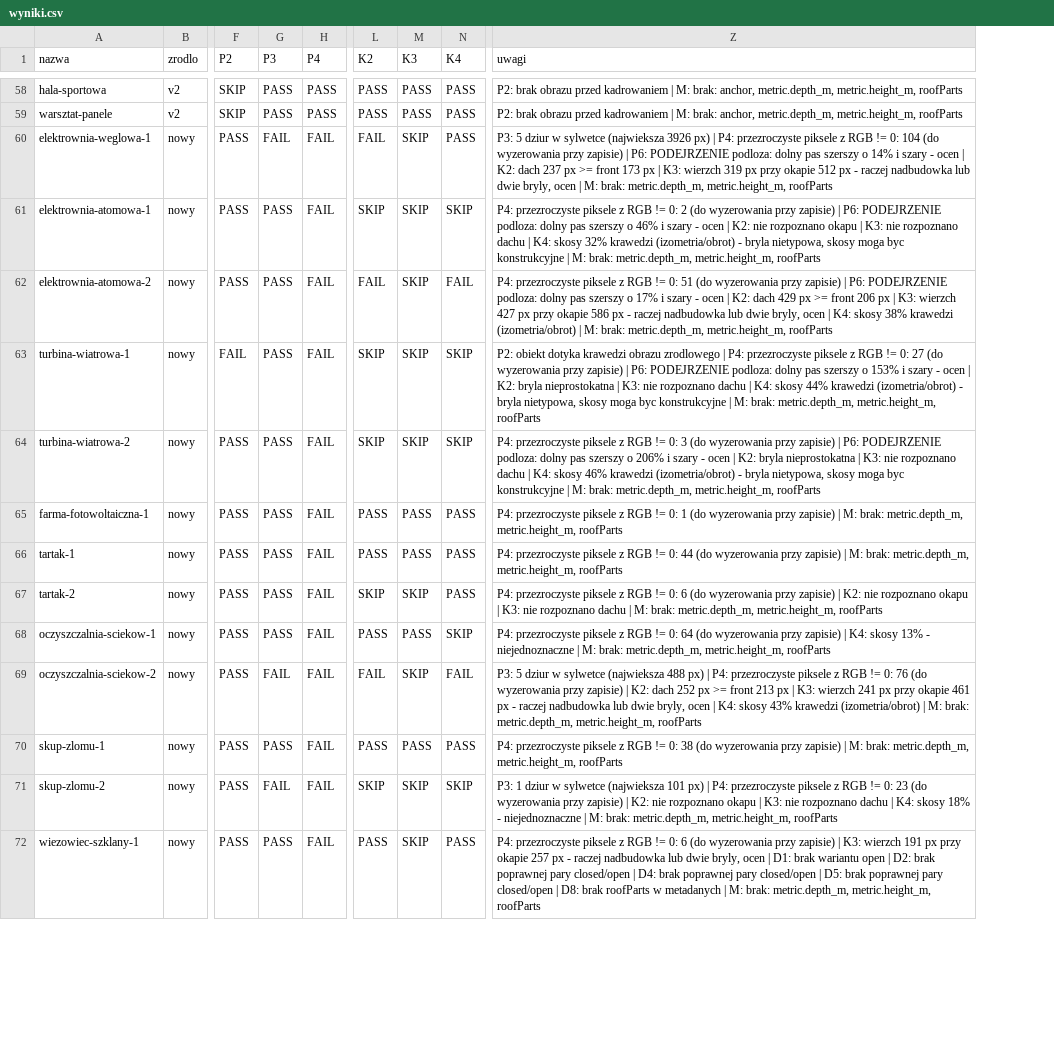
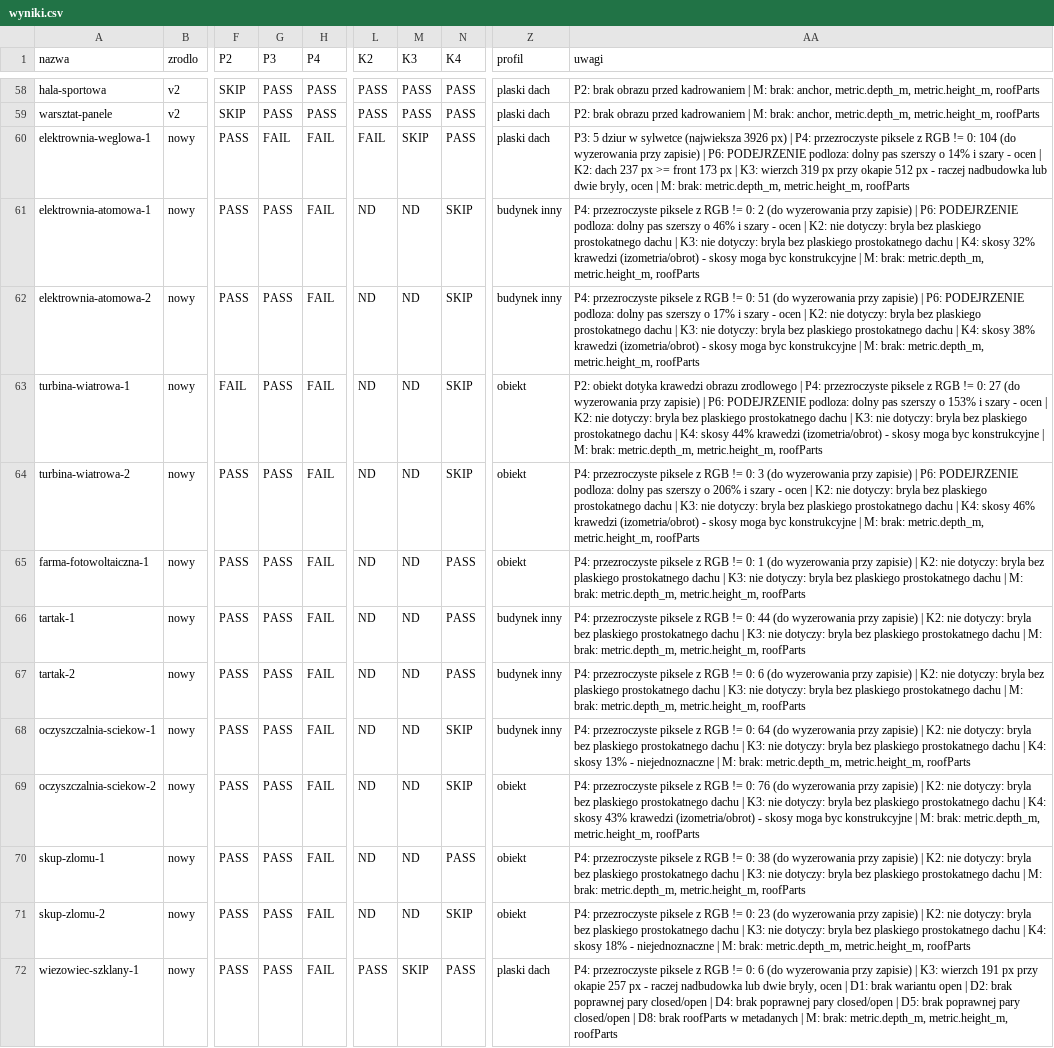
Before and after one commit to PLUTON-KK/dioramaonline-lora, a CSV file: budynki/zbiory/v3-final/walidacja/wyniki.csv, drawn as a sheet; only a part is shown, gaps mark what is left out; addresses are those after the commit; the diff covers the shown part only; the diff names each change by its address in the sheet, - before the commit and + after, or states it on an @@ line.

```diff
--- a/budynki/zbiory/v3-final/walidacja/wyniki.csv
+++ b/budynki/zbiory/v3-final/walidacja/wyniki.csv
+column Z (profil), rows 58-72: plaski dach | plaski dach | plaski dach | budynek inny | budynek inny | obiekt | obiekt | obiekt | budynek inny | budynek inny | budynek inny | obiekt | obiekt | obiekt | plaski dach
-L61 (K2): SKIP
+L61 (K2): ND
-M61:M64 (K3): SKIP
+M61:M64 (K3): ND
-AA61 (uwagi): …K2: nie rozpoznano okapu | K3: nie rozpoznano dachu | K4: skosy 32% krawedzi (izometria/obrot) - bryla nietypowa, skosy moga…
+AA61 (uwagi): …K2: nie dotyczy: bryla bez plaskiego prostokatnego dachu | K3: nie dotyczy: bryla bez plaskiego prostokatnego dachu | K4: skosy 32% krawedzi (izometria/obrot) - skosy moga…
-L62 (K2): FAIL
+L62 (K2): ND
-N62 (K4): FAIL
+N62 (K4): SKIP
-AA62 (uwagi): …| K2: dach 429 px >= front 206 px | K3: wierzch 427 px przy okapie 586 px - raczej nadbudowka lub dwie bryly, ocen | K4: skosy 38% krawedzi (izometria/obrot) | M:…
+AA62 (uwagi): …| K2: nie dotyczy: bryla bez plaskiego prostokatnego dachu | K3: nie dotyczy: bryla bez plaskiego prostokatnego dachu | K4: skosy 38% krawedzi (izometria/obrot) - skosy moga byc konstrukcyjne | M:…
-L63:L64 (K2): SKIP
+L63:L64 (K2): ND
-AA63 (uwagi): …| K2: bryla nieprostokatna | K3: nie rozpoznano dachu | K4: skosy 44% krawedzi (izometria/obrot) - bryla nietypowa, skosy moga…
+AA63 (uwagi): …| K2: nie dotyczy: bryla bez plaskiego prostokatnego dachu | K3: nie dotyczy: bryla bez plaskiego prostokatnego dachu | K4: skosy 44% krawedzi (izometria/obrot) - skosy moga…
-AA64 (uwagi): …| K2: bryla nieprostokatna | K3: nie rozpoznano dachu | K4: skosy 46% krawedzi (izometria/obrot) - bryla nietypowa, skosy moga…
+AA64 (uwagi): …| K2: nie dotyczy: bryla bez plaskiego prostokatnego dachu | K3: nie dotyczy: bryla bez plaskiego prostokatnego dachu | K4: skosy 46% krawedzi (izometria/obrot) - skosy moga…
-L65:L66 (K2): PASS
+L65:L66 (K2): ND
-M65:M66 (K3): PASS
+M65:M66 (K3): ND
-AA65 (uwagi): …zapisie) | M: brak:…
+AA65 (uwagi): …zapisie) | K2: nie dotyczy: bryla bez plaskiego prostokatnego dachu | K3: nie dotyczy: bryla bez plaskiego prostokatnego dachu | M: brak:…
-AA66 (uwagi): …zapisie) | M: brak:…
+AA66 (uwagi): …zapisie) | K2: nie dotyczy: bryla bez plaskiego prostokatnego dachu | K3: nie dotyczy: bryla bez plaskiego prostokatnego dachu | M: brak:…
-L67 (K2): SKIP
+L67 (K2): ND
-M67 (K3): SKIP
+M67 (K3): ND
-AA67 (uwagi): …K2: nie rozpoznano okapu | K3: nie rozpoznano dachu |…
+AA67 (uwagi): …K2: nie dotyczy: bryla bez plaskiego prostokatnego dachu | K3: nie dotyczy: bryla bez plaskiego prostokatnego dachu |…
-L68 (K2): PASS
+L68 (K2): ND
-M68 (K3): PASS
+M68 (K3): ND
-AA68 (uwagi): …zapisie) | K4: skosy…
+AA68 (uwagi): …zapisie) | K2: nie dotyczy: bryla bez plaskiego prostokatnego dachu | K3: nie dotyczy: bryla bez plaskiego prostokatnego dachu | K4: skosy…
-G69 (P3): FAIL
+G69 (P3): PASS
-L69 (K2): FAIL
+L69 (K2): ND
-M69 (K3): SKIP
+M69 (K3): ND
-N69 (K4): FAIL
+N69 (K4): SKIP
-AA69 (uwagi): P3: 5 dziur w sylwetce (najwieksza 488 px) | P4: przezroczyste piksele z RGB != 0: 76 (do wyzerowania przy zapisie) | K2: dach 252 px >= front 213 px | K3: wierzch 241 px przy okapie 461 px - raczej nadbudowka lub dwie bryly, ocen | K4: skosy 43% krawedzi (izometria/obrot) | M:…
+AA69 (uwagi): P4: przezroczyste piksele z RGB != 0: 76 (do wyzerowania przy zapisie) | K2: nie dotyczy: bryla bez plaskiego prostokatnego dachu | K3: nie dotyczy: bryla bez plaskiego prostokatnego dachu | K4: skosy 43% krawedzi (izometria/obrot) - skosy moga byc konstrukcyjne | M:…
-L70 (K2): PASS
+L70 (K2): ND
-M70 (K3): PASS
+M70 (K3): ND
-AA70 (uwagi): …zapisie) | M: brak:…
+AA70 (uwagi): …zapisie) | K2: nie dotyczy: bryla bez plaskiego prostokatnego dachu | K3: nie dotyczy: bryla bez plaskiego prostokatnego dachu | M: brak:…
-G71 (P3): FAIL
+G71 (P3): PASS
-L71 (K2): SKIP
+L71 (K2): ND
-M71 (K3): SKIP
+M71 (K3): ND
-AA71 (uwagi): P3: 1 dziur w sylwetce (najwieksza 101 px) | P4: przezroczyste piksele z RGB != 0: 23 (do wyzerowania przy zapisie) | K2: nie rozpoznano okapu | K3: nie rozpoznano dachu |…
+AA71 (uwagi): P4: przezroczyste piksele z RGB != 0: 23 (do wyzerowania przy zapisie) | K2: nie dotyczy: bryla bez plaskiego prostokatnego dachu | K3: nie dotyczy: bryla bez plaskiego prostokatnego dachu |…
```
Also changed, not shown: 124 edited cells elsewhere in this file, 4 other files.
